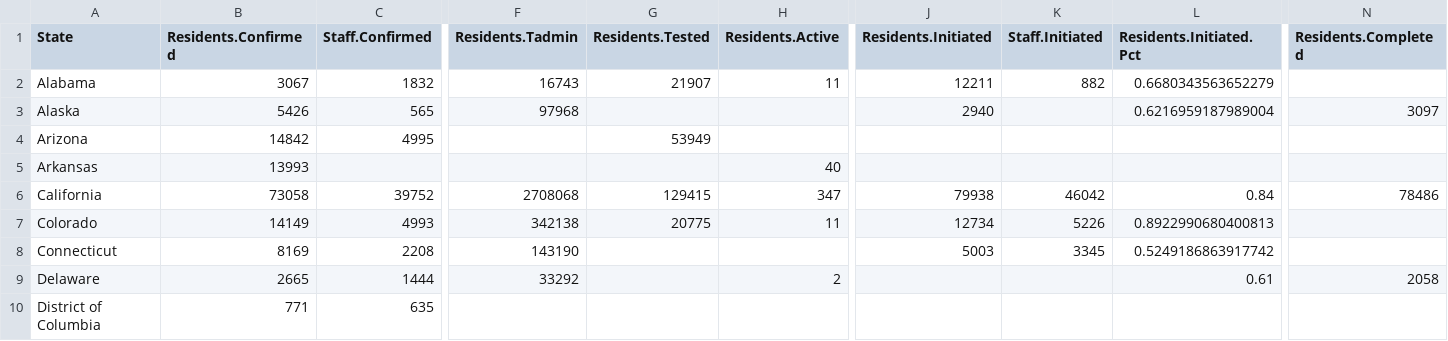
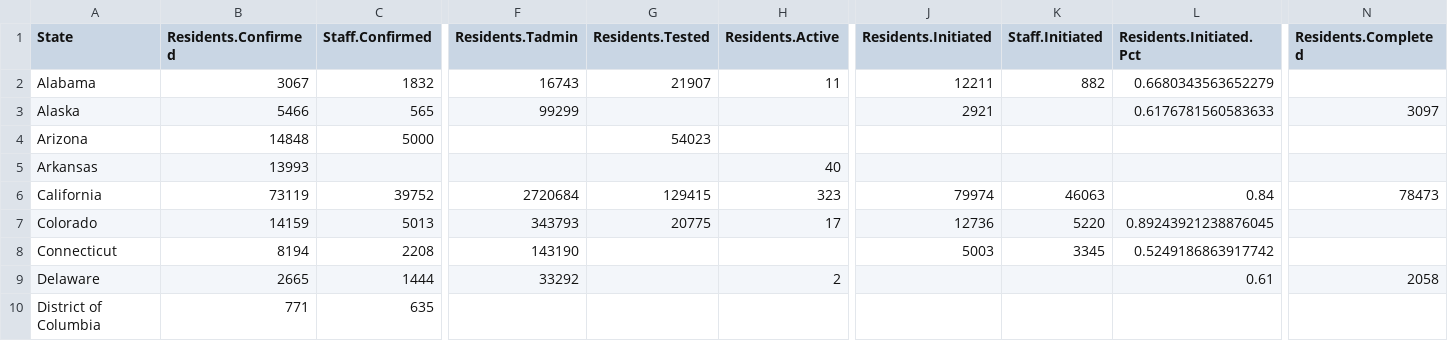
Before and after one commit to uclalawcovid19behindbars/data, a CSV file: latest-data/latest_state_counts.csv, drawn as a sheet; only a part is shown, gaps mark what is left out; the diff covers the shown part only; the diff names each change by its address in the sheet, - before the commit and + after, or states it on an @@ line.

```diff
--- a/latest-data/latest_state_counts.csv
+++ b/latest-data/latest_state_counts.csv
-B3 (Residents.Confirmed): 5426
+B3 (Residents.Confirmed): 5466
-F3 (Residents.Tadmin): 97968
+F3 (Residents.Tadmin): 99299
-J3 (Residents.Initiated): 2940
+J3 (Residents.Initiated): 2921
-L3 (Residents.Initiated.Pct): 0.6216959187989004
+L3 (Residents.Initiated.Pct): 0.6176781560583633
-B4 (Residents.Confirmed): 14842
+B4 (Residents.Confirmed): 14848
-C4 (Staff.Confirmed): 4995
+C4 (Staff.Confirmed): 5000
-G4 (Residents.Tested): 53949
+G4 (Residents.Tested): 54023
-B6 (Residents.Confirmed): 73058
+B6 (Residents.Confirmed): 73119
-F6 (Residents.Tadmin): 2708068
+F6 (Residents.Tadmin): 2720684
-H6 (Residents.Active): 347
+H6 (Residents.Active): 323
-J6 (Residents.Initiated): 79938
+J6 (Residents.Initiated): 79974
-K6 (Staff.Initiated): 46042
+K6 (Staff.Initiated): 46063
-N6 (Residents.Completed): 78486
+N6 (Residents.Completed): 78473
-B7 (Residents.Confirmed): 14149
+B7 (Residents.Confirmed): 14159
-C7 (Staff.Confirmed): 4993
+C7 (Staff.Confirmed): 5013
-F7 (Residents.Tadmin): 342138
+F7 (Residents.Tadmin): 343793
-H7 (Residents.Active): 11
+H7 (Residents.Active): 17
-J7 (Residents.Initiated): 12734
+J7 (Residents.Initiated): 12736
-K7 (Staff.Initiated): 5226
+K7 (Staff.Initiated): 5220
-L7 (Residents.Initiated.Pct): 0.8922990680400813
+L7 (Residents.Initiated.Pct): 0.89243921238876045
-B8 (Residents.Confirmed): 8169
+B8 (Residents.Confirmed): 8194
```
Also changed, not shown: 113 edited cells elsewhere in this file, historical-data/historical_national_counts.csv, historical-data/historical_state_counts.csv, 3 other files.
